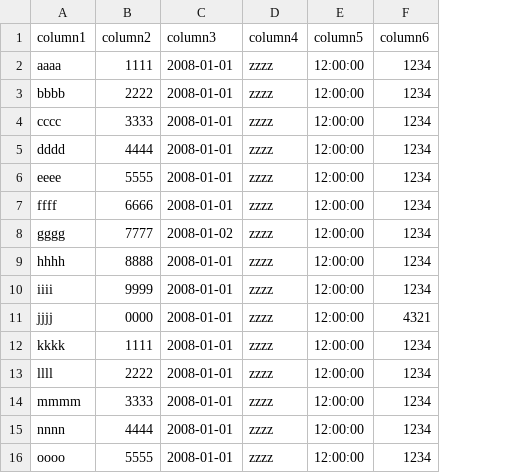
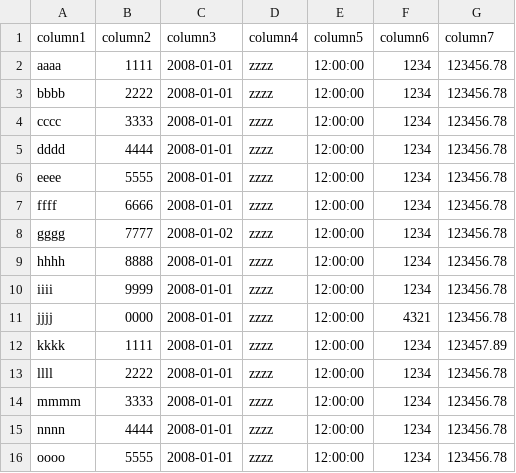
Before and after one commit to DiffKit/DiffKit, a CSV file: tst/org/diffkit/diff/testcase/test19.lhs.csv, drawn as a sheet; the diff names each change by its address in the sheet, - before the commit and + after, or states it on an @@ line.

Commit message:
added support for the DECIMAL SQL data type.

```diff
--- a/tst/org/diffkit/diff/testcase/test19.lhs.csv
+++ b/tst/org/diffkit/diff/testcase/test19.lhs.csv
+column G (column7), rows 2-16: 123456.78 | 123456.78 | 123456.78 | 123456.78 | 123456.78 | 123456.78 | 123456.78 | 123456.78 | 123456.78 | 123456.78 | 123457.89 | 123456.78 | 123456.78 | 123456.78 | 123456.78
```
Also changed, not shown: tst/org/diffkit/diff/testcase/test19.rhs.csv, 6 other files.
